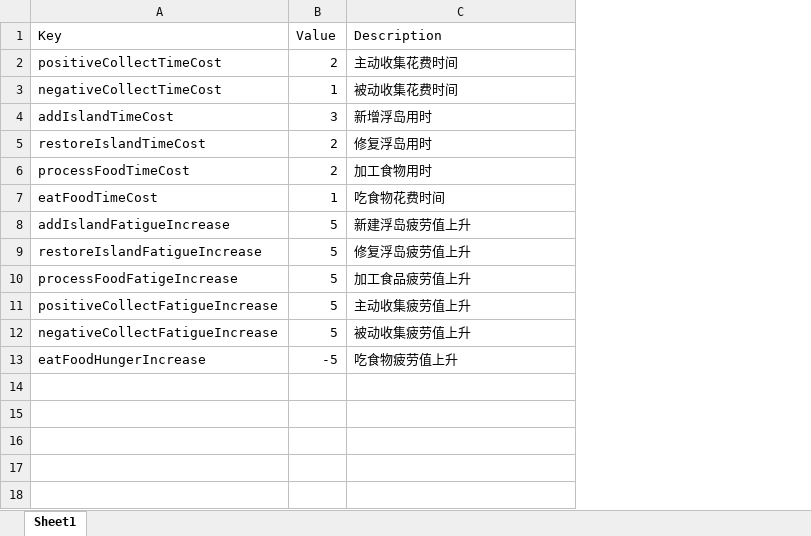
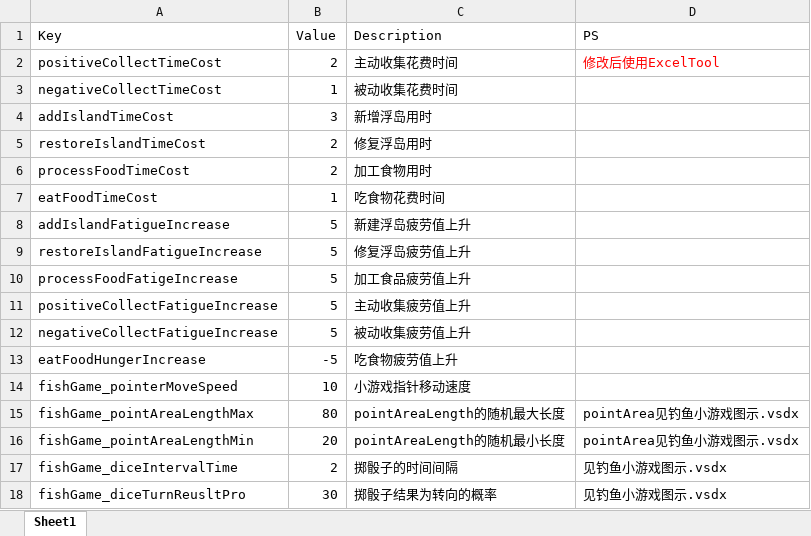
Before and after one commit to cecilycao/RobinsonCrusoe, an Excel workbook: Assets/GameConfig/InteractConfig.xlsx, sheet Sheet1, drawn as a sheet; values as stored, in another font and other column widths than the file's, no borders; the diff names each change by its address in the sheet, - before the commit and + after, or states it on an @@ line.

```diff
--- a/Assets/GameConfig/InteractConfig.xlsx (sheet Sheet1)
+++ b/Assets/GameConfig/InteractConfig.xlsx (sheet Sheet1)
+column D (PS), row 2: 修改后使用ExcelTool
+row 14: fishGame_pointerMoveSpeed | 10 | 小游戏指针移动速度
+row 15: fishGame_pointAreaLengthMax | 80 | pointAreaLength的随机最大长度 | pointArea见钓鱼小游戏图示.vsdx
+row 16: fishGame_pointAreaLengthMin | 20 | pointAreaLength的随机最小长度 | pointArea见钓鱼小游戏图示.vsdx
+row 17: fishGame_diceIntervalTime | 2 | 掷骰子的时间间隔 | 见钓鱼小游戏图示.vsdx
+row 18: fishGame_diceTurnReusltPro | 30 | 掷骰子结果为转向的概率 | 见钓鱼小游戏图示.vsdx
```
Also changed, not shown: 14 other files.
